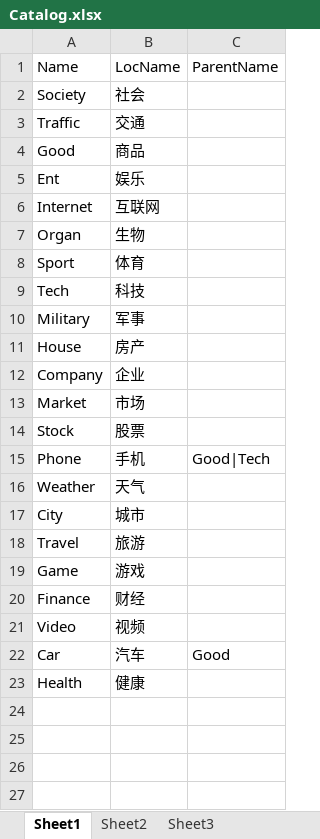
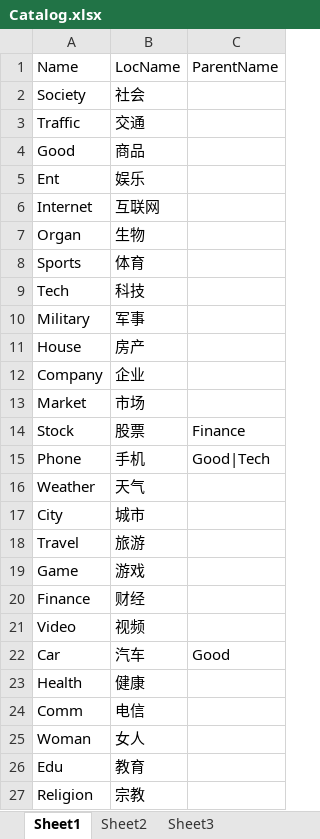
Before and after one commit to cnicq/DB, an Excel workbook: Doc/Catalog.xlsx, sheet Sheet1, drawn as a sheet; values as stored, in another font and other column widths than the file's, no borders; the diff names each change by its address in the sheet, - before the commit and + after, or states it on an @@ line.

Commit message:
- Add xlsx data.

```diff
--- a/Doc/Catalog.xlsx (sheet Sheet1)
+++ b/Doc/Catalog.xlsx (sheet Sheet1)
-A8: Sport
+A8: Sports
-C14: (empty)
+C14: Finance
+row 24: Comm | 电信
+row 25: Woman | 女人
+row 26: Edu | 教育
+row 27: Religion | 宗教
```
Also changed, not shown: 9 other files.
